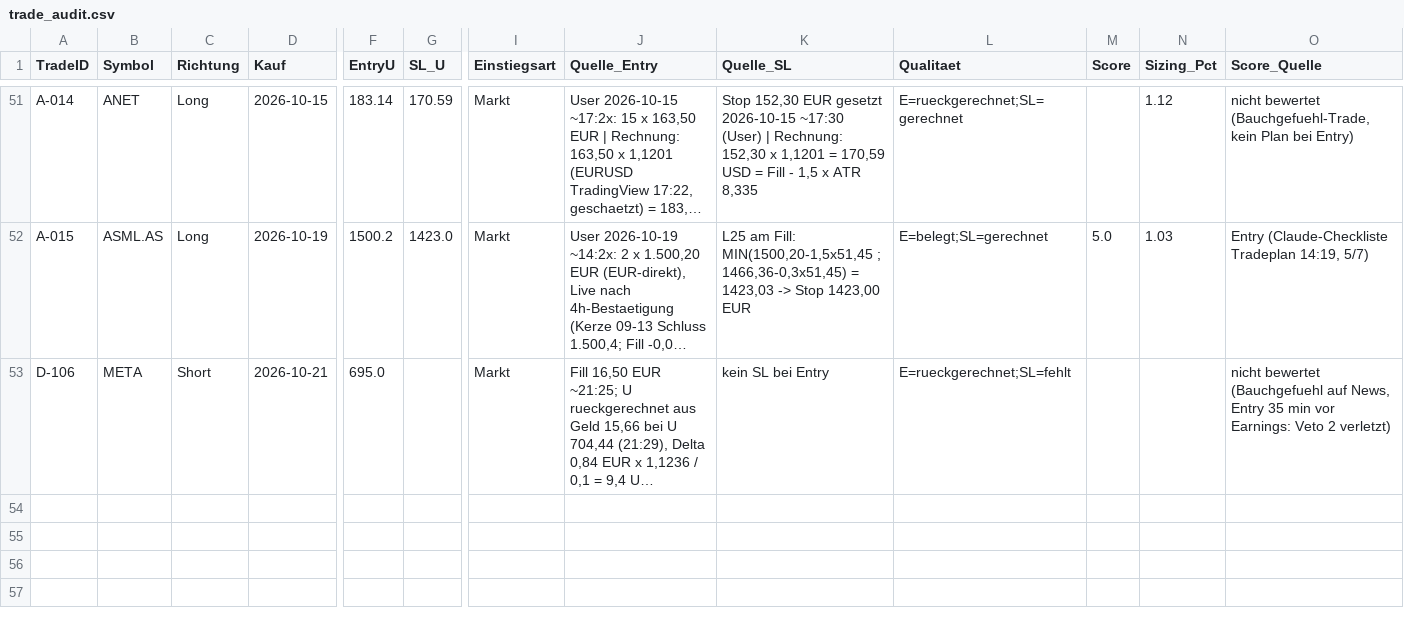
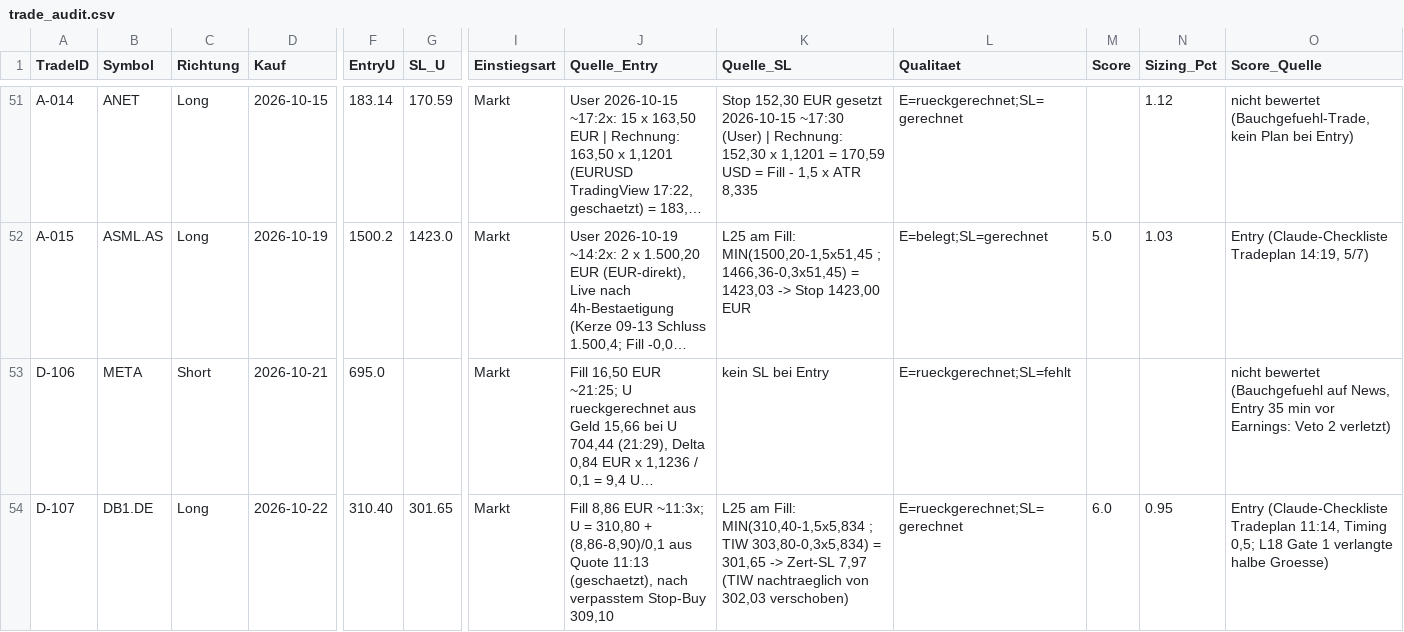
Before and after one commit to Mathematthias/Derivate-Trading-Automatisierung, a CSV file: marketdata-pipeline/state/trade_audit.csv, drawn as a sheet; only a part is shown, gaps mark what is left out; long unchanged cells end in …; rows hold the shown columns only; the diff names each change by its address in the sheet, - before the commit and + after, or states it on an @@ line.

```diff
--- a/marketdata-pipeline/state/trade_audit.csv
+++ b/marketdata-pipeline/state/trade_audit.csv
+row 54: D-107 | DB1.DE | Long | 2026-10-22 | 310.40 | 301.65 | Markt | Fill 8,86 EUR ~11:3x; U = 310,80 + (8,86-8,90)/0,1 aus Quote 11:13 (geschaetzt), nach verpasstem Stop-Buy 309,10 | L25 am Fill: MIN(310,40-1,5x5,834 ; TIW 303,80-0,3x5,834) = 301,65 -> Zert-SL 7,97 (TIW nachtraeglich von 302,03 verschoben) | E=rueckgerechnet;SL=gerechnet | 6.0 | 0.95 | Entry (Claude-Checkliste Tradeplan 11:14, Timing 0,5; L18 Gate 1 verlangte halbe Groesse)
```
Also changed, not shown: 4 other files.
